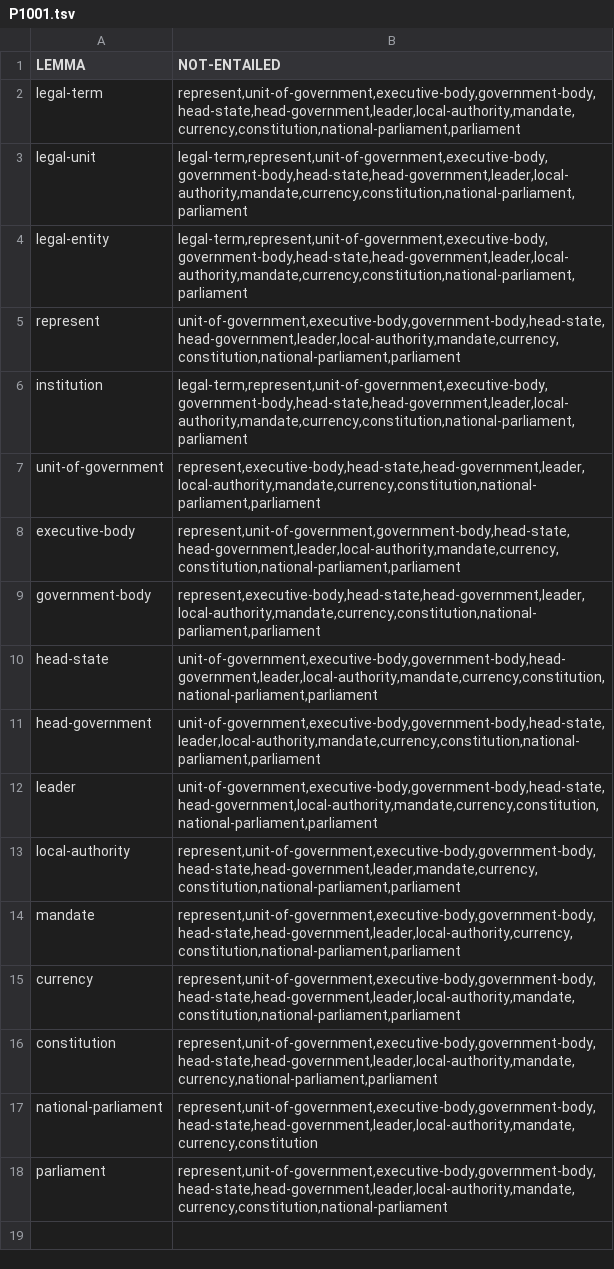
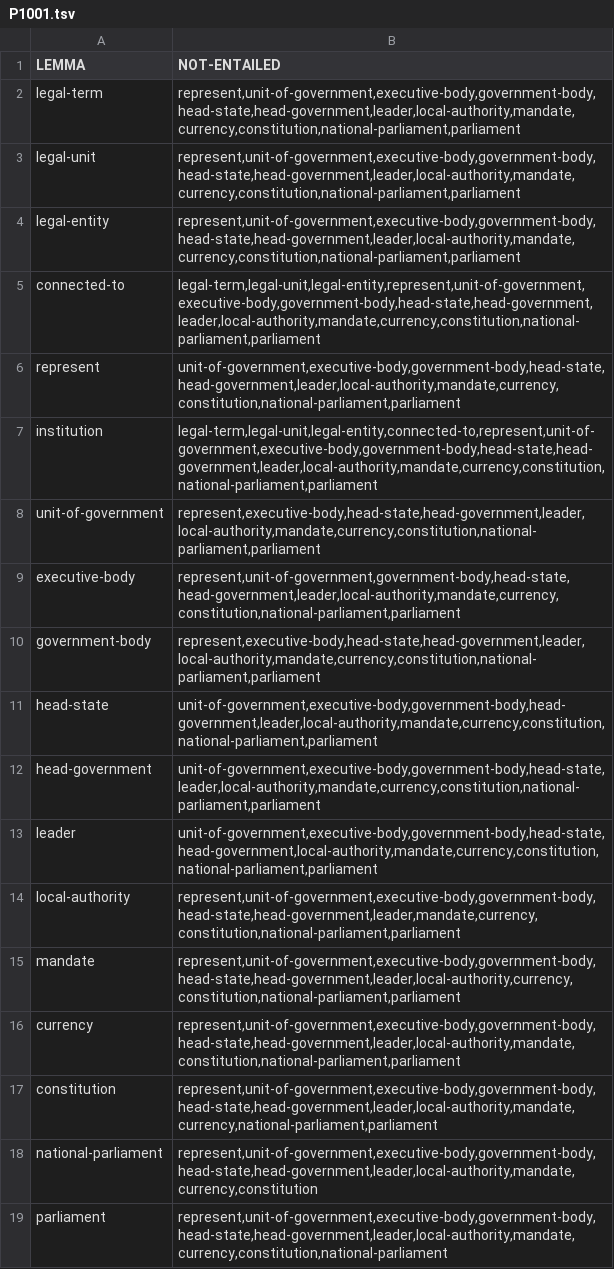
Before and after one commit to yanaiela/lm_meaning, a TSV file: data/pattern_data/entailed_lemmas_extended/P1001.tsv, drawn as a sheet.

```diff
--- a/data/pattern_data/entailed_lemmas_extended/P1001.tsv
+++ b/data/pattern_data/entailed_lemmas_extended/P1001.tsv
@@ -2,6 +2,7 @@ LEMMA	NOT-ENTAILED
 legal-term	represent,unit-of-government,executive-body,government-body,head-state,head-government,leader,local-authority,mandate,currency,constitution,national-parliament,parliament
-legal-unit	legal-term,represent,unit-of-government,executive-body,government-body,head-state,head-government,leader,local-authority,mandate,currency,constitution,national-parliament,parliament
-legal-entity	legal-term,represent,unit-of-government,executive-body,government-body,head-state,head-government,leader,local-authority,mandate,currency,constitution,national-parliament,parliament
+legal-unit	represent,unit-of-government,executive-body,government-body,head-state,head-government,leader,local-authority,mandate,currency,constitution,national-parliament,parliament
+legal-entity	represent,unit-of-government,executive-body,government-body,head-state,head-government,leader,local-authority,mandate,currency,constitution,national-parliament,parliament
+connected-to	legal-term,legal-unit,legal-entity,represent,unit-of-government,executive-body,government-body,head-state,head-government,leader,local-authority,mandate,currency,constitution,national-parliament,parliament
 represent	unit-of-government,executive-body,government-body,head-state,head-government,leader,local-authority,mandate,currency,constitution,national-parliament,parliament
-institution	legal-term,represent,unit-of-government,executive-body,government-body,head-state,head-government,leader,local-authority,mandate,currency,constitution,national-parliament,parliament
+institution	legal-term,legal-unit,legal-entity,connected-to,represent,unit-of-government,executive-body,government-body,head-state,head-government,leader,local-authority,mandate,currency,constitution,national-parliament,parliament
 unit-of-government	represent,executive-body,head-state,head-government,leader,local-authority,mandate,currency,constitution,national-parliament,parliament
```
Also changed, not shown: data/pattern_data/entailed_lemmas_extended/P276.tsv, 8 other files.
